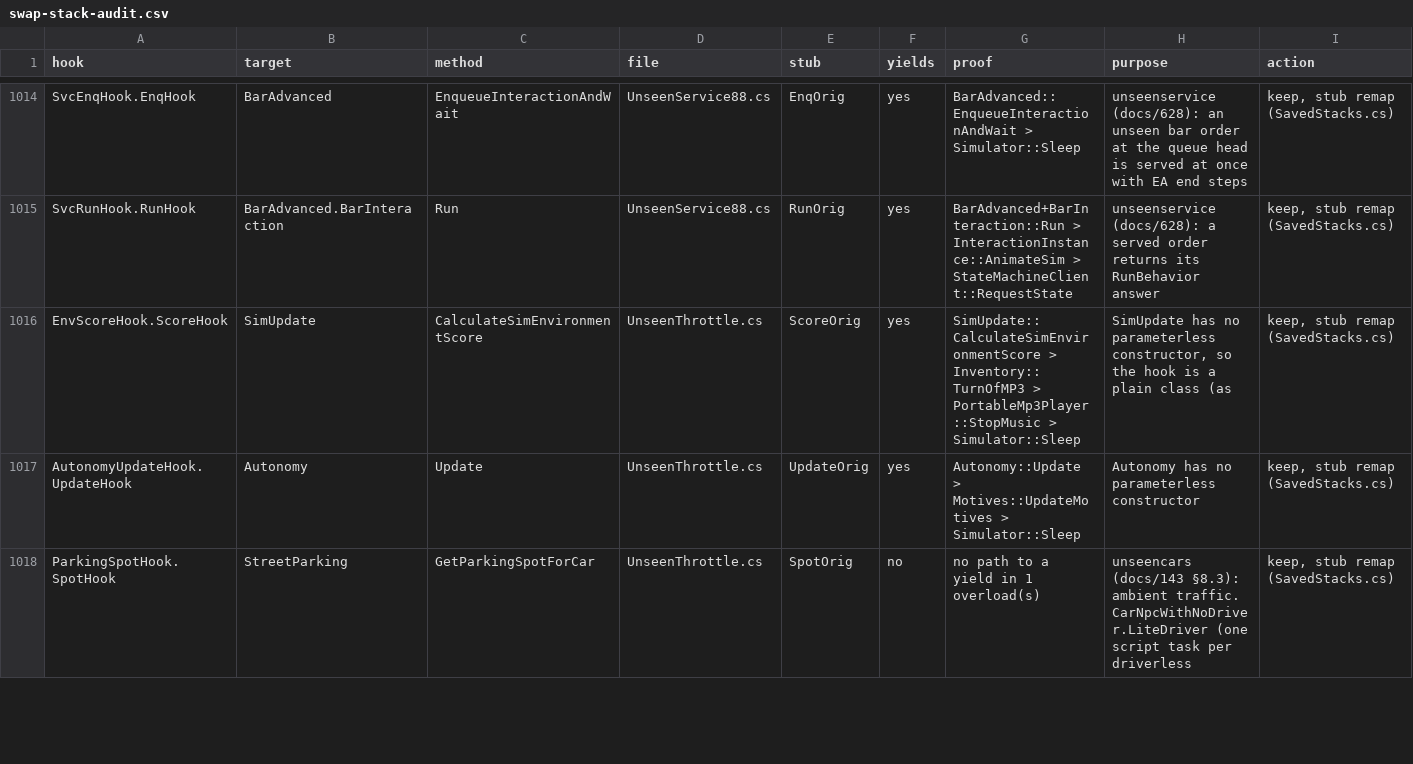
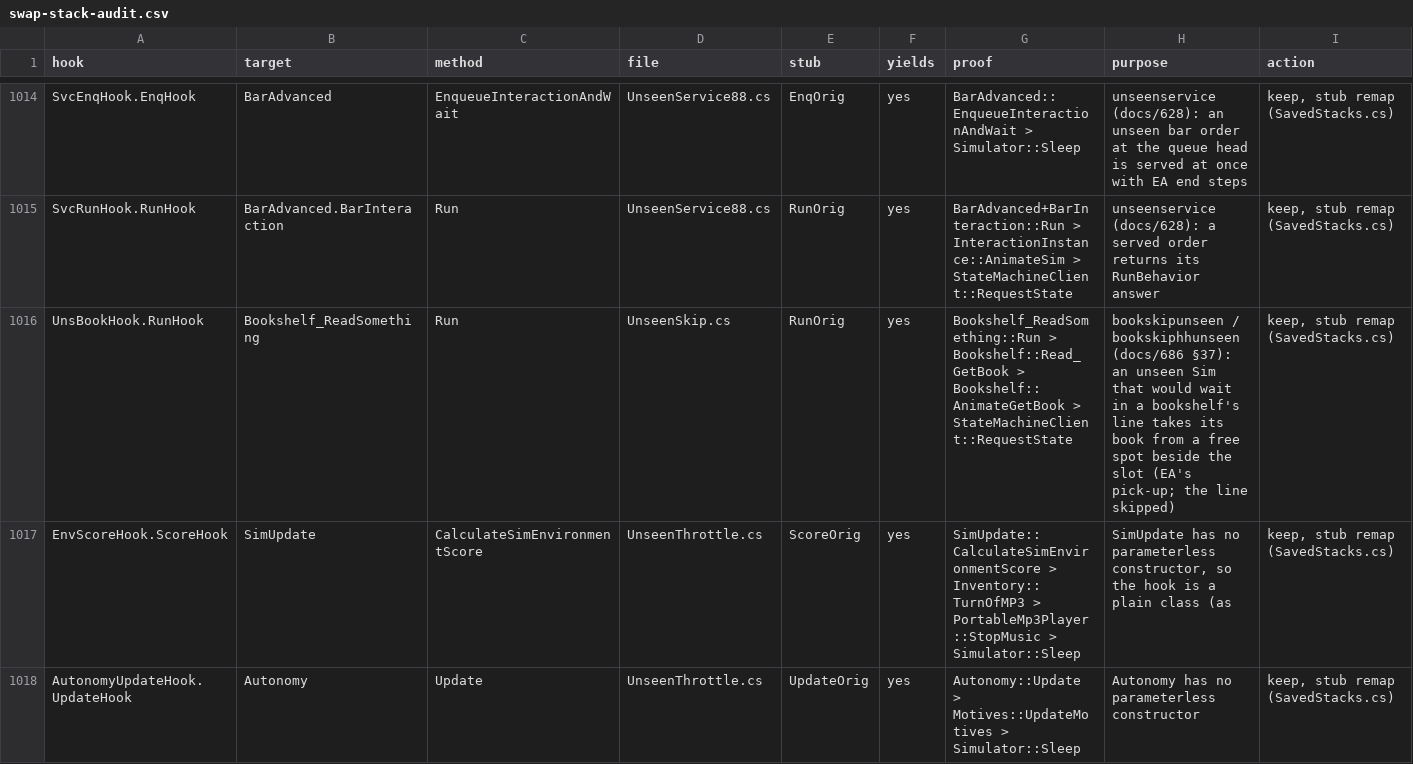
Before and after one commit to alexvixell35-stack/sims3-modernization, a CSV file: docs/data/swap-stack-audit.csv, drawn as a sheet; only a part is shown, gaps mark what is left out; the shorter side is filled out with more unchanged rows.

```diff
--- a/docs/data/swap-stack-audit.csv
+++ b/docs/data/swap-stack-audit.csv
@@ -1015,2 +1015,3 @@ SvcEnqHook.EnqHook,BarAdvanced,EnqueueInteractionAndWait,UnseenService88.cs,EnqO
 SvcRunHook.RunHook,BarAdvanced.BarInteraction,Run,UnseenService88.cs,RunOrig,yes,BarAdvanced+BarInteraction::Run > InteractionInstance::AnimateSim > StateMachineClient::RequestState,unseenservice (docs/628): a served order returns its RunBehavior answer,"keep, stub remap (SavedStacks.cs)"
+UnsBookHook.RunHook,Bookshelf_ReadSomething,Run,UnseenSkip.cs,RunOrig,yes,Bookshelf_ReadSomething::Run > Bookshelf::Read_GetBook > Bookshelf::AnimateGetBook > StateMachineClient::RequestState,bookskipunseen / bookskiphhunseen (docs/686 §37): an unseen Sim that would wait in a bookshelf's line takes its book from a free spot beside the slot (EA's pick-up; the line skipped),"keep, stub remap (SavedStacks.cs)"
 EnvScoreHook.ScoreHook,SimUpdate,CalculateSimEnvironmentScore,UnseenThrottle.cs,ScoreOrig,yes,SimUpdate::CalculateSimEnvironmentScore > Inventory::TurnOfMP3 > PortableMp3Player::StopMusic > Simulator::Sleep,"SimUpdate has no parameterless constructor, so the hook is a plain class (as","keep, stub remap (SavedStacks.cs)"
```
Also changed, not shown: 15 other files.
